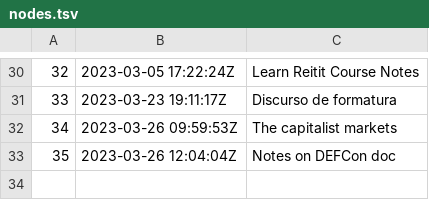
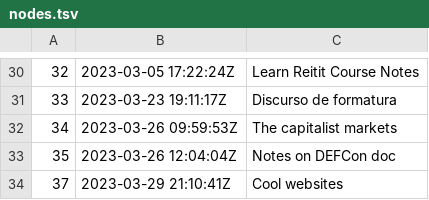
Before and after one commit to BuddhiLW/blw-zet, a TSV file: dex/nodes.tsv, drawn as a sheet; only a part is shown, gaps mark what is left out.

Commit message:
Cool websites

```diff
--- a/dex/nodes.tsv
+++ b/dex/nodes.tsv
@@ -33 +33,2 @@
 35	2023-03-26 12:04:04Z	Notes on DEFCon doc
+37	2023-03-29 21:10:41Z	Cool websites
```
Also changed, not shown: 3 other files.
